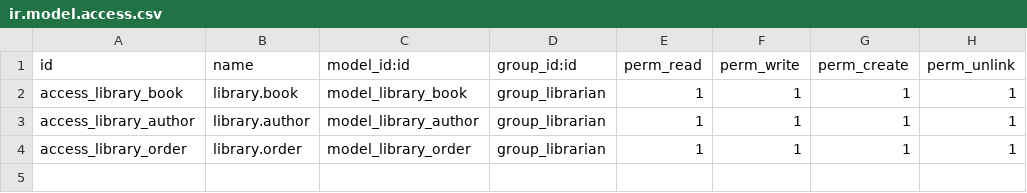
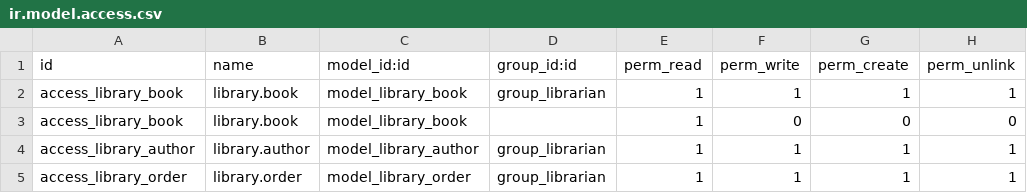
Before and after one commit to Abdoashraf1176/library_management, a CSV file: security/ir.model.access.csv, drawn as a sheet.

Commit message:
abdelrahman ashraf

```diff
--- a/security/ir.model.access.csv
+++ b/security/ir.model.access.csv
@@ -2,2 +2,3 @@ id,name,model_id:id,group_id:id,perm_read,perm_write,perm_create,perm_unlink
 access_library_book,library.book,model_library_book,group_librarian,1,1,1,1
+access_library_book,library.book,model_library_book,,1,0,0,0
 access_library_author,library.author,model_library_author,group_librarian,1,1,1,1
```
